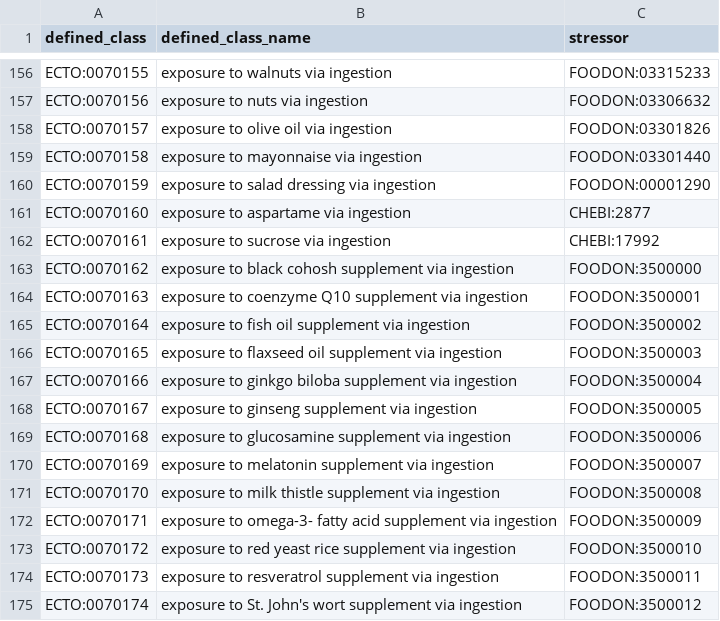
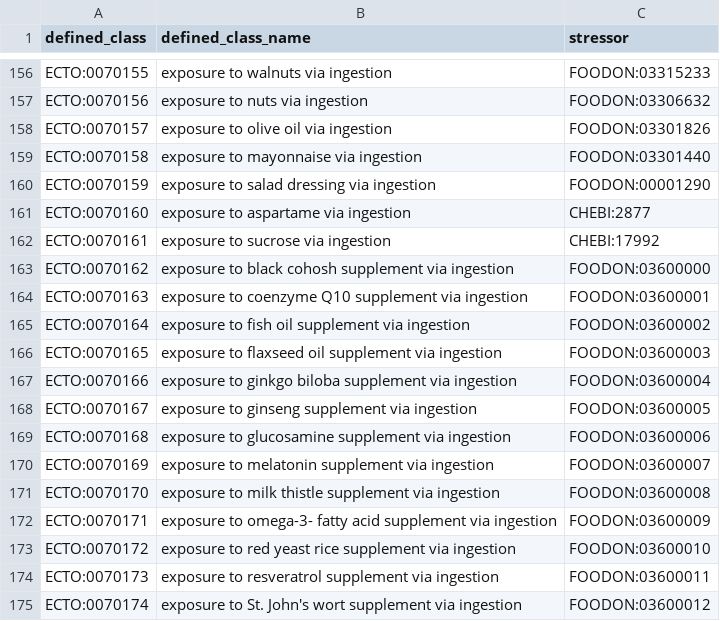
Before and after one commit to EnvironmentOntology/environmental-exposure-ontology, a TSV file: src/patterns/data/default/food_ingestion.tsv, drawn as a sheet; only a part is shown, gaps mark what is left out.

Commit message:
Update food_ingestion.tsv
Updates to the foodon IDs for supplement terms

```diff
--- a/src/patterns/data/default/food_ingestion.tsv
+++ b/src/patterns/data/default/food_ingestion.tsv
@@ -162,14 +162,14 @@ ECTO:0070160	exposure to aspartame via ingestion	CHEBI:2877
 ECTO:0070161	exposure to sucrose via ingestion	CHEBI:17992
-ECTO:0070162	exposure to black cohosh supplement via ingestion	FOODON:3500000
-ECTO:0070163	exposure to coenzyme Q10 supplement via ingestion	FOODON:3500001
-ECTO:0070164	exposure to fish oil supplement via ingestion	FOODON:3500002
-ECTO:0070165	exposure to flaxseed oil supplement via ingestion	FOODON:3500003
-ECTO:0070166	exposure to ginkgo biloba supplement via ingestion	FOODON:3500004
-ECTO:0070167	exposure to ginseng supplement via ingestion	FOODON:3500005
-ECTO:0070168	exposure to glucosamine supplement via ingestion	FOODON:3500006
-ECTO:0070169	exposure to melatonin supplement via ingestion	FOODON:3500007
-ECTO:0070170	exposure to milk thistle supplement via ingestion	FOODON:3500008
-ECTO:0070171	exposure to omega-3- fatty acid supplement via ingestion	FOODON:3500009
-ECTO:0070172	exposure to red yeast rice supplement via ingestion	FOODON:3500010
-ECTO:0070173	exposure to resveratrol supplement via ingestion	FOODON:3500011
-ECTO:0070174	exposure to St. John's wort supplement via ingestion	FOODON:3500012
+ECTO:0070162	exposure to black cohosh supplement via ingestion	FOODON:03600000
+ECTO:0070163	exposure to coenzyme Q10 supplement via ingestion	FOODON:03600001
+ECTO:0070164	exposure to fish oil supplement via ingestion	FOODON:03600002
+ECTO:0070165	exposure to flaxseed oil supplement via ingestion	FOODON:03600003
+ECTO:0070166	exposure to ginkgo biloba supplement via ingestion	FOODON:03600004
+ECTO:0070167	exposure to ginseng supplement via ingestion	FOODON:03600005
+ECTO:0070168	exposure to glucosamine supplement via ingestion	FOODON:03600006
+ECTO:0070169	exposure to melatonin supplement via ingestion	FOODON:03600007
+ECTO:0070170	exposure to milk thistle supplement via ingestion	FOODON:03600008
+ECTO:0070171	exposure to omega-3- fatty acid supplement via ingestion	FOODON:03600009
+ECTO:0070172	exposure to red yeast rice supplement via ingestion	FOODON:03600010
+ECTO:0070173	exposure to resveratrol supplement via ingestion	FOODON:03600011
+ECTO:0070174	exposure to St. John's wort supplement via ingestion	FOODON:03600012
```
